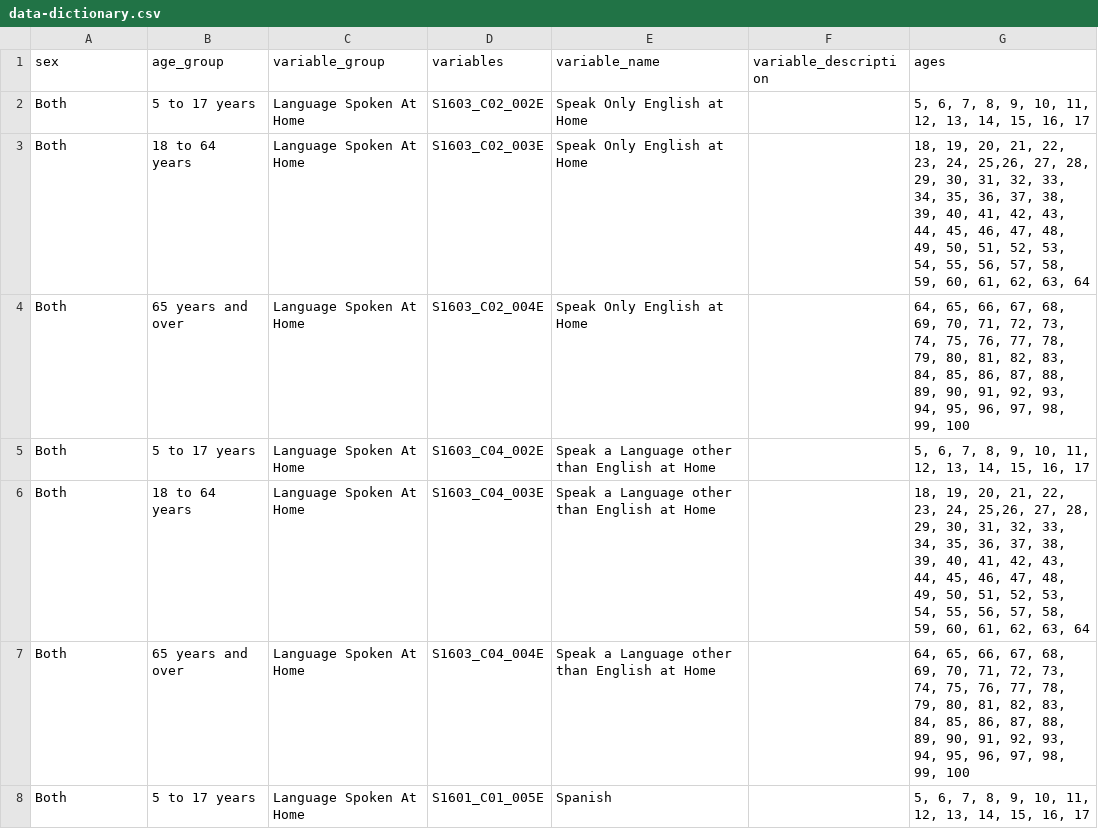
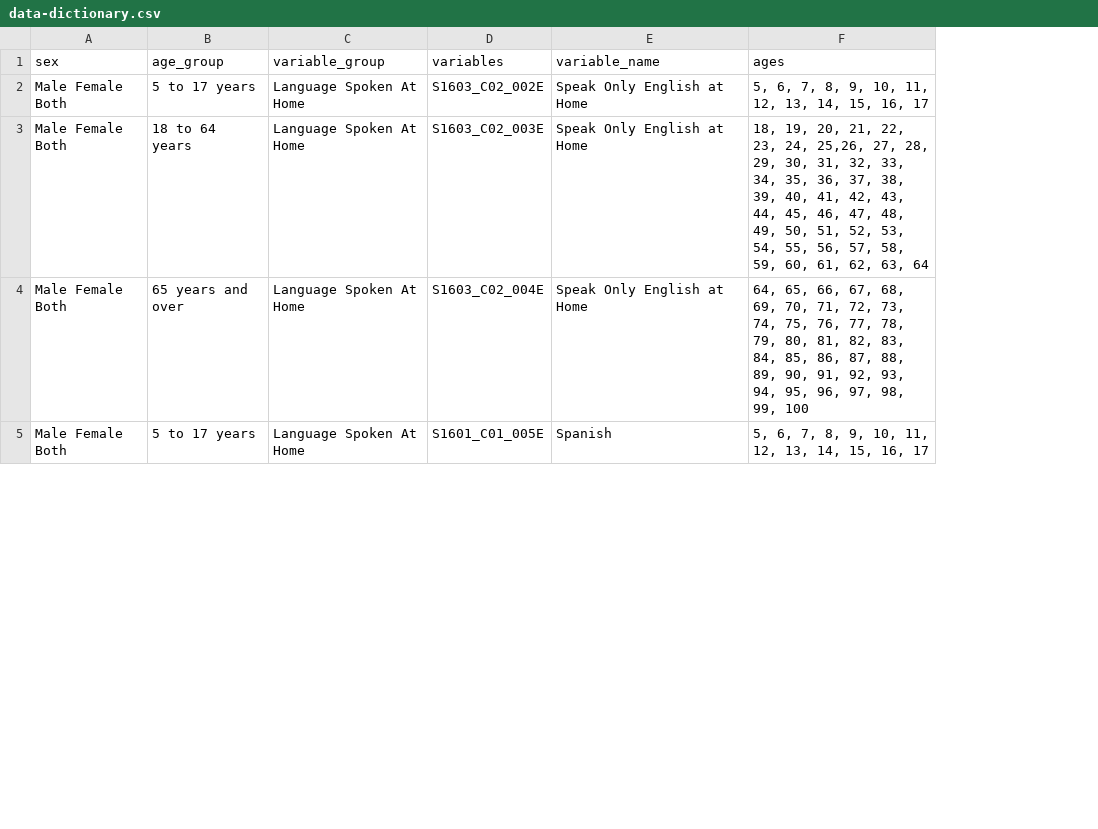
Before and after one commit to tolaoniyangi/capstone, a CSV file: data-dictionary.csv, drawn as a sheet; only a part is shown; removed rows and columns are numbered as before the commit, all else as after; the diff covers the shown part only; the diff names each change by its address in the sheet, - before the commit and + after, or states it on an @@ line.

```diff
--- a/data-dictionary.csv
+++ b/data-dictionary.csv
-column F (variable_description), empty
-A2:A4 (sex): Both
+A2:A4 (sex): Male Female Both
-row 5: Both | 5 to 17 years | Language Spoken At Home | S1603_C04_002E | Speak a Language other than English at Home |  | 5, 6, 7, 8, 9, 10, 11, 12, 13, 14, 15, 16, 17
-row 6: Both | 18 to 64 years | Language Spoken At Home | S1603_C04_003E | Speak a Language other than English at Home |  | 18, 19, 20, 21, 22, 23, 24, 25,26, 27, 28, 29, 30, 31, 32, 33, 34, 35, 36, 37, 38, 39, 40, 41, 42, 43, 44, 45, 46, 47, 48, 49, 50, 51, 52, 53, 54, 55, 56, 57, 58, 59, 60, 61, 62, 63, 64
-row 7: Both | 65 years and over | Language Spoken At Home | S1603_C04_004E | Speak a Language other than English at Home |  | 64, 65, 66, 67, 68, 69, 70, 71, 72, 73, 74, 75, 76, 77, 78, 79, 80, 81, 82, 83, 84, 85, 86, 87, 88, 89, 90, 91, 92, 93, 94, 95, 96, 97, 98, 99, 100
-A5 (sex): Both
+A5 (sex): Male Female Both
```
Also changed, not shown: 60 edited cells elsewhere in this file, 3 other files.
